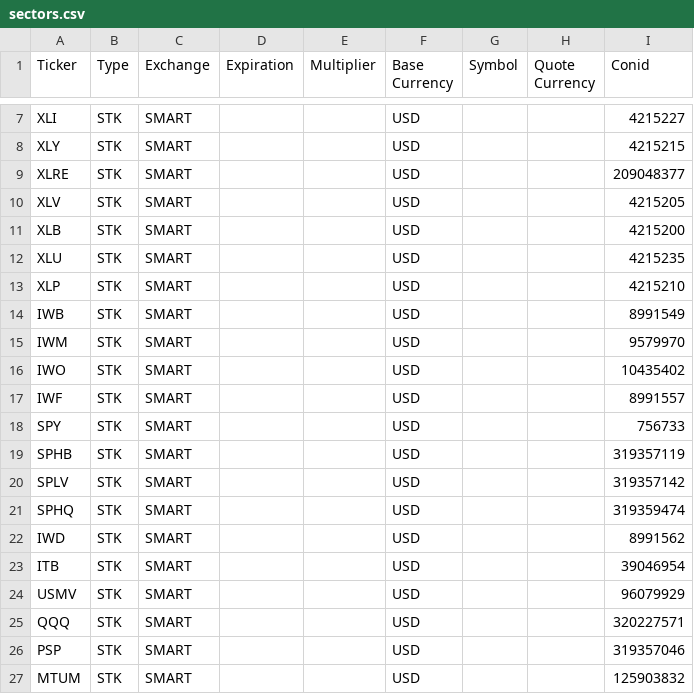
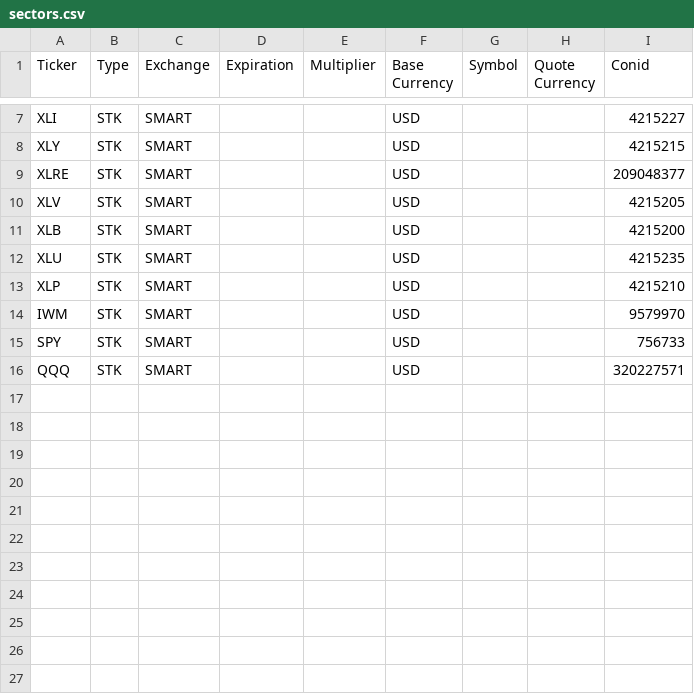
Before and after one commit to kustex/Macro-Report, a CSV file: tickers/sectors.csv, drawn as a sheet; only a part is shown, gaps mark what is left out; the diff names each change by its address in the sheet, - before the commit and + after, or states it on an @@ line.

```diff
--- a/tickers/sectors.csv
+++ b/tickers/sectors.csv
-row 14: IWB | STK | SMART |  |  | USD |  |  | 8991549
-row 16: IWO | STK | SMART |  |  | USD |  |  | 10435402
-row 17: IWF | STK | SMART |  |  | USD |  |  | 8991557
-row 19: SPHB | STK | SMART |  |  | USD |  |  | 319357119
-row 20: SPLV | STK | SMART |  |  | USD |  |  | 319357142
-row 21: SPHQ | STK | SMART |  |  | USD |  |  | 319359474
-row 22: IWD | STK | SMART |  |  | USD |  |  | 8991562
-row 23: ITB | STK | SMART |  |  | USD |  |  | 39046954
-row 24: USMV | STK | SMART |  |  | USD |  |  | 96079929
-row 26: PSP | STK | SMART |  |  | USD |  |  | 319357046
-row 27: MTUM | STK | SMART |  |  | USD |  |  | 125903832
```
Also changed, not shown: tickers/asia.csv, tickers/commodities.csv, 6 other files.
